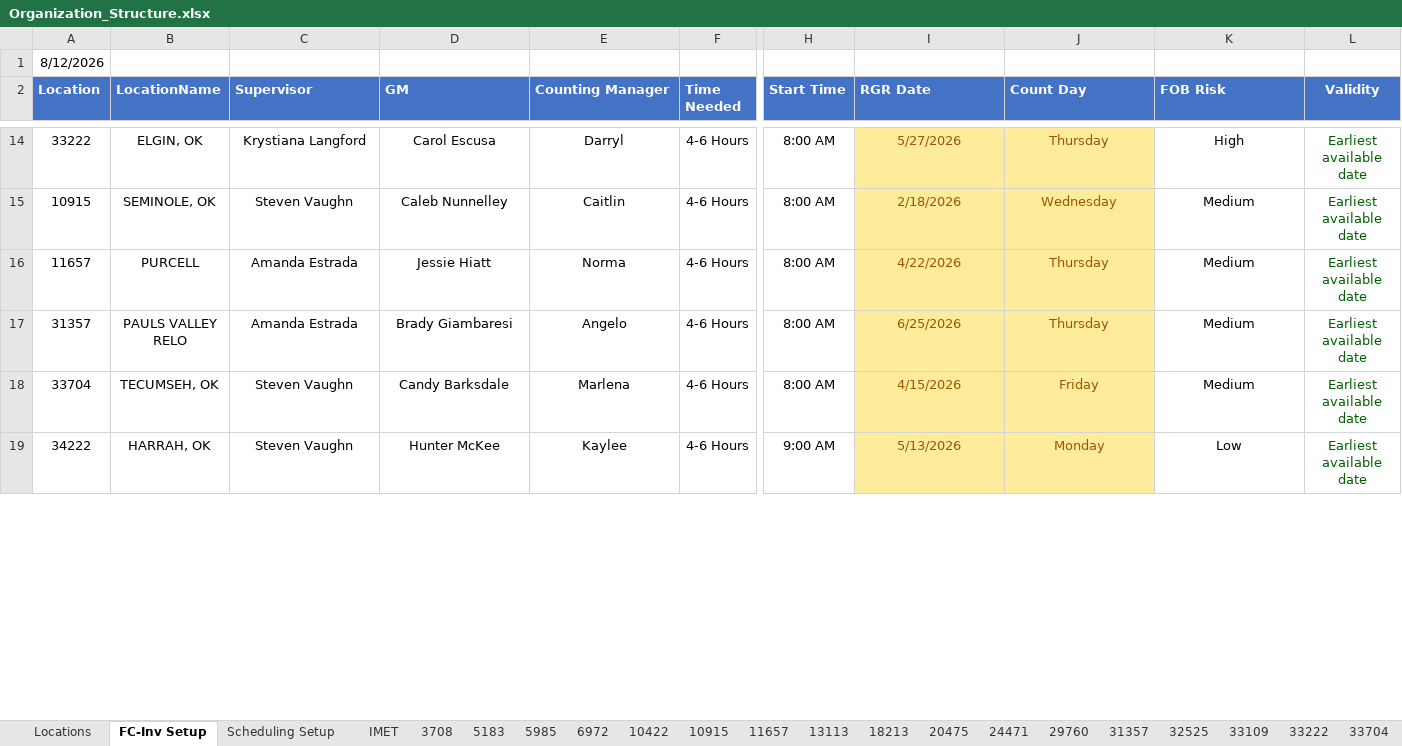
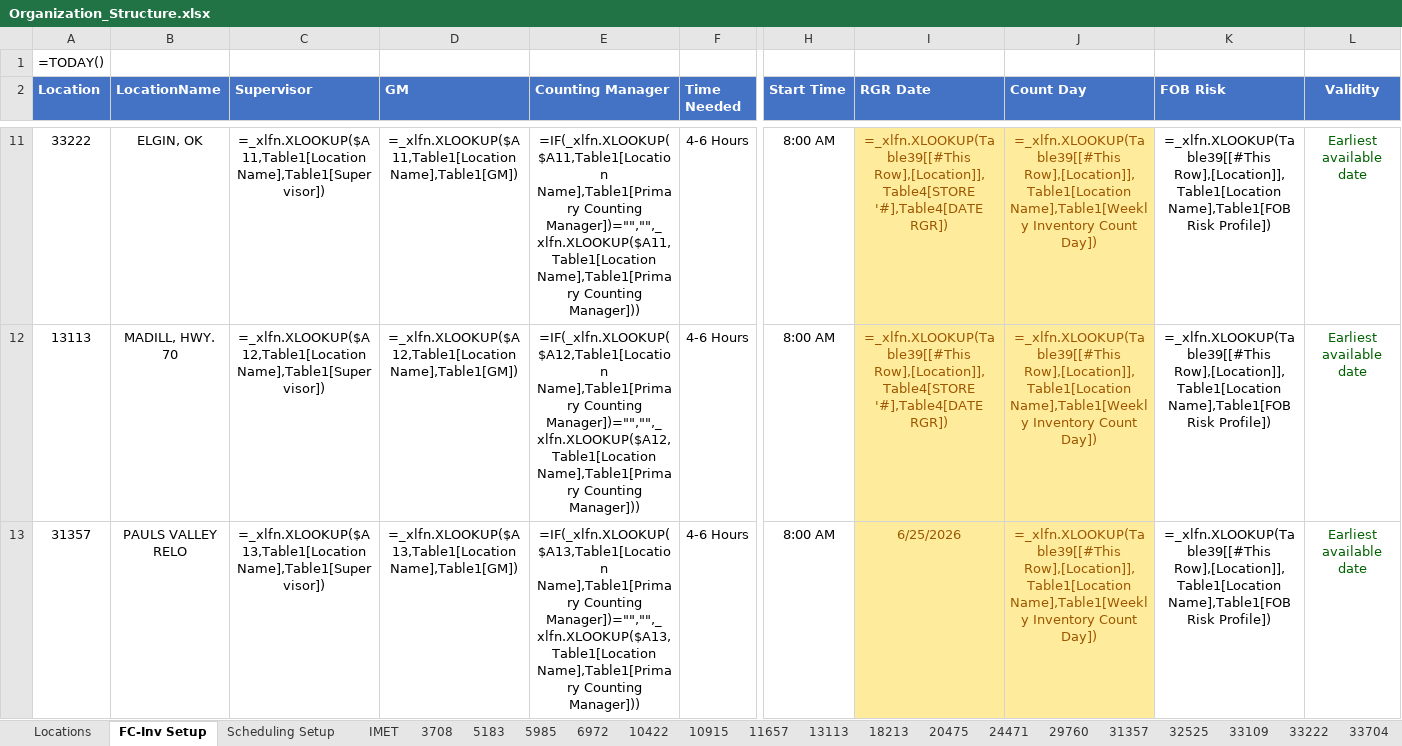
Before and after one commit to fletcherreaves-cloud/meridian, an Excel workbook: data/org-structure/Organization_Structure.xlsx, sheet FC-Inv Setup, drawn as a sheet; only a part is shown, gaps mark what is left out; values as stored, in another font and other column widths than the file's, no borders; formulas without a stored value are shown as written; conditional formats and table styles not drawn; removed rows and columns are numbered as before the commit, all else as after; rows hold the shown columns only; the diff covers the shown part only; the diff names each change by its address in the sheet, - before the commit and + after, or states it on an @@ line.

```diff
--- a/data/org-structure/Organization_Structure.xlsx (sheet FC-Inv Setup)
+++ b/data/org-structure/Organization_Structure.xlsx (sheet FC-Inv Setup)
-A1 (Location): 8/12/2026
+A1 (Location): =TODAY()
-C11 (Supervisor): Krystiana Langford
+C11 (Supervisor): =_xlfn.XLOOKUP($A11,Table1[Location Name],Table1[Supervisor])
-D11 (GM): Carol Escusa
+D11 (GM): =_xlfn.XLOOKUP($A11,Table1[Location Name],Table1[GM])
-E11 (Counting Manager): Darryl
+E11 (Counting Manager): =IF(_xlfn.XLOOKUP($A11,Table1[Location Name],Table1[Primary Counting Manager])="","",_xlfn.XLOOKUP($A11,Table1[Location Name],Table1[Primary Counting Manager]))
-I11 (RGR Date): 5/27/2026
+I11 (RGR Date): =_xlfn.XLOOKUP(Table39[[#This Row],[Location]],Table4[STORE '#],Table4[DATE RGR])
-J11 (Count Day): Thursday
+J11 (Count Day): =_xlfn.XLOOKUP(Table39[[#This Row],[Location]],Table1[Location Name],Table1[Weekly Inventory Count Day])
-K11 (FOB Risk): High
+K11 (FOB Risk): =_xlfn.XLOOKUP(Table39[[#This Row],[Location]],Table1[Location Name],Table1[FOB Risk Profile])
-row 15: 10915 | SEMINOLE, OK | Steven Vaughn | Caleb Nunnelley | Caitlin | 4-6 Hours | 8:00 AM | 2/18/2026 | Wednesday | Medium | Earliest available date
-row 16: 11657 | PURCELL | Amanda Estrada | Jessie Hiatt | Norma | 4-6 Hours | 8:00 AM | 4/22/2026 | Thursday | Medium | Earliest available date
+row 12: 13113 | MADILL, HWY. 70 | =_xlfn.XLOOKUP($A12,Table1[Location Name],Table1[Supervisor]) | =_xlfn.XLOOKUP($A12,Table1[Location Name],Table1[GM]) | =IF(_xlfn.XLOOKUP($A12,Table1[Location Name],Table1[Primary Counting Manager])="","",_xlfn.XLOOKUP($A12,Table1[Location Name],Table1[Primary Counting Manager])) | 4-6 Hours | 8:00 AM | =_xlfn.XLOOKUP(Table39[[#This Row],[Location]],Table4[STORE '#],Table4[DATE RGR]) | =_xlfn.XLOOKUP(Table39[[#This Row],[Location]],Table1[Location Name],Table1[Weekly Inventory Count Day]) | =_xlfn.XLOOKUP(Table39[[#This Row],[Location]],Table1[Location Name],Table1[FOB Risk Profile]) | Earliest available date
-C13 (Supervisor): Amanda Estrada
+C13 (Supervisor): =_xlfn.XLOOKUP($A13,Table1[Location Name],Table1[Supervisor])
-D13 (GM): Brady Giambaresi
+D13 (GM): =_xlfn.XLOOKUP($A13,Table1[Location Name],Table1[GM])
-E13 (Counting Manager): Angelo
+E13 (Counting Manager): =IF(_xlfn.XLOOKUP($A13,Table1[Location Name],Table1[Primary Counting Manager])="","",_xlfn.XLOOKUP($A13,Table1[Location Name],Table1[Primary Counting Manager]))
-J13 (Count Day): Thursday
+J13 (Count Day): =_xlfn.XLOOKUP(Table39[[#This Row],[Location]],Table1[Location Name],Table1[Weekly Inventory Count Day])
-K13 (FOB Risk): Medium
+K13 (FOB Risk): =_xlfn.XLOOKUP(Table39[[#This Row],[Location]],Table1[Location Name],Table1[FOB Risk Profile])
-row 18: 33704 | TECUMSEH, OK | Steven Vaughn | Candy Barksdale | Marlena | 4-6 Hours | 8:00 AM | 4/15/2026 | Friday | Medium | Earliest available date
-row 19: 34222 | HARRAH, OK | Steven Vaughn | Hunter McKee | Kaylee | 4-6 Hours | 9:00 AM | 5/13/2026 | Monday | Low | Earliest available date
```
Also changed, not shown: 11 added rows, 8 removed rows and 35 edited cells elsewhere in this sheet, sheet Locations, sheet Scheduling Setup, sheet Other Locations, sheet 33704, sheet 35064, sheet 43380, 17 more sheets, hidden cells, 3 other files.
